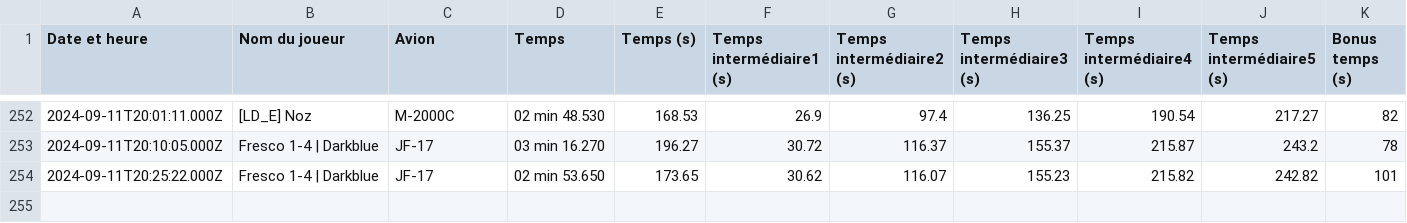
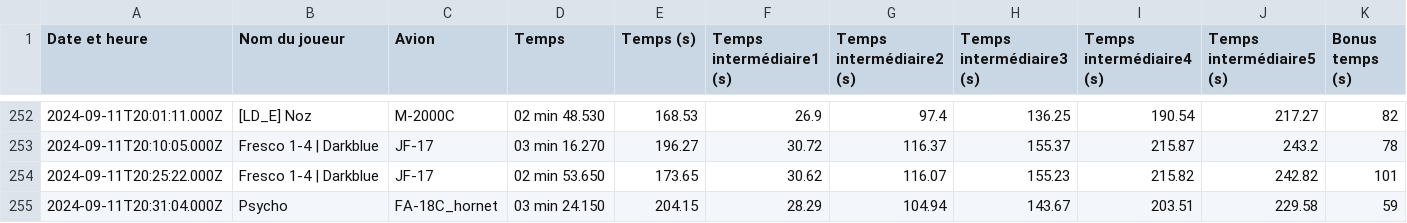
Before and after one commit to Cellules-Rapaces/Dagger-One, a CSV file: static/data/resultat.csv, drawn as a sheet; only a part is shown, gaps mark what is left out; the diff names each change by its address in the sheet, - before the commit and + after, or states it on an @@ line.

```diff
--- a/static/data/resultat.csv
+++ b/static/data/resultat.csv
+row 255: 2024-09-11T20:31:04.000Z | Psycho | FA-18C_hornet | 03 min 24.150 | 204.15 | 28.29 | 104.94 | 143.67 | 203.51 | 229.58 | 59
```
Also changed, not shown: docs/data/resultat.csv, 2 other files.
